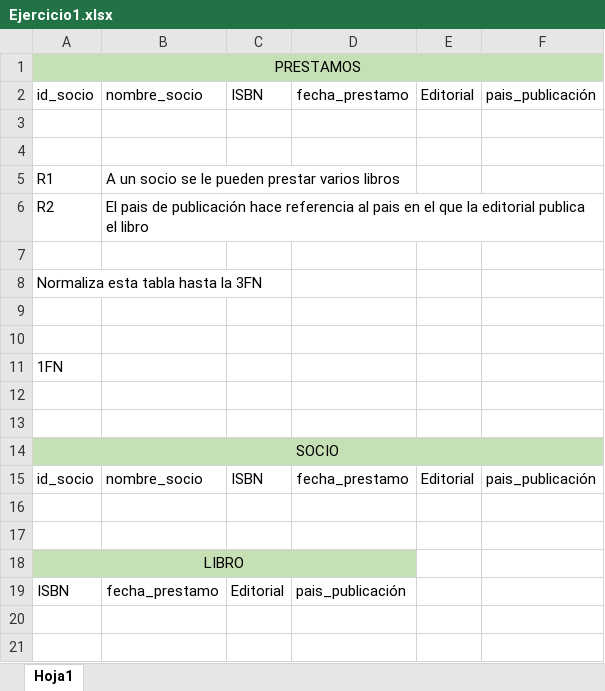
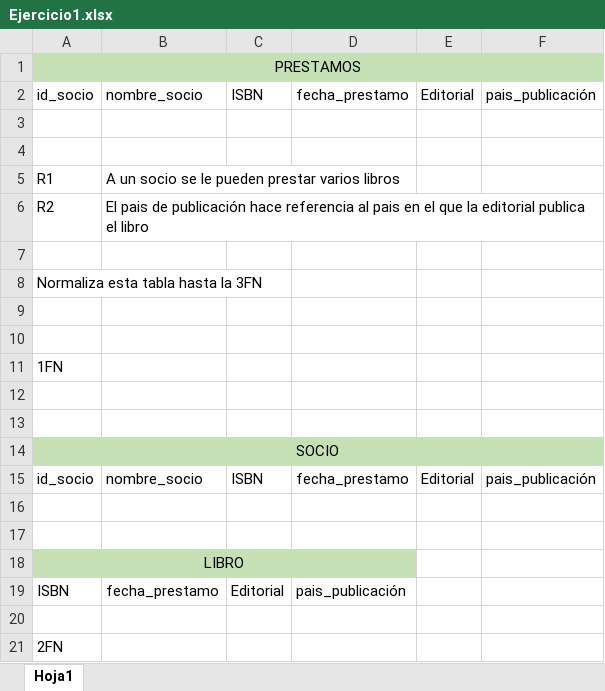
Before and after one commit to maraloeDev/Grado_SuperiorDAM, an Excel workbook: Bases de Datos/1º Evaluación/TEMA3/Ejercicios/Normalización/Ejercicio1.xlsx, sheet Hoja1, drawn as a sheet; values as stored, in another font and other column widths than the file's, no borders; the diff names each change by its address in the sheet, - before the commit and + after, or states it on an @@ line.

```diff
--- a/Bases de Datos/1º Evaluación/TEMA3/Ejercicios/Normalización/Ejercicio1.xlsx (sheet Hoja1)
+++ b/Bases de Datos/1º Evaluación/TEMA3/Ejercicios/Normalización/Ejercicio1.xlsx (sheet Hoja1)
+row 20: (empty)
+row 21: 2FN
```
Also changed, not shown: 7 other files.
